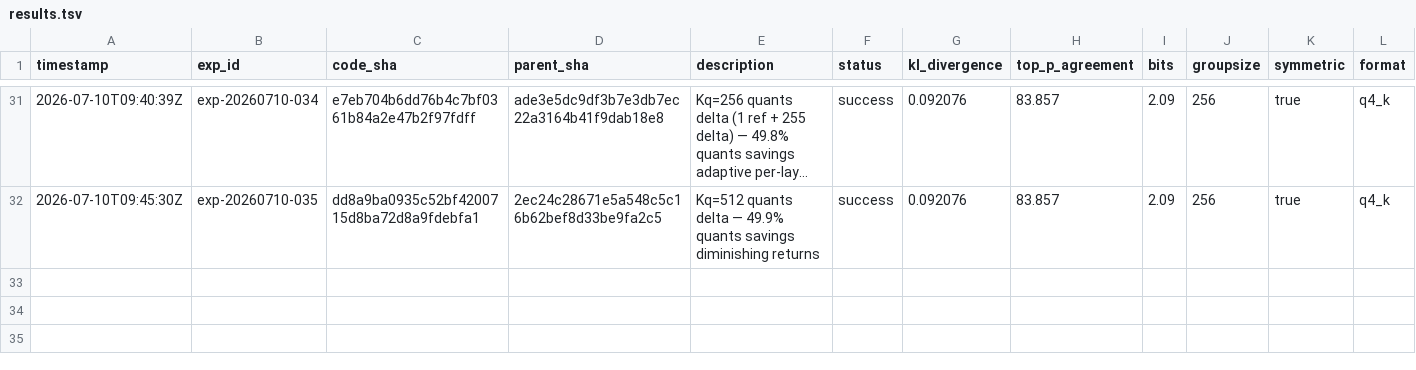
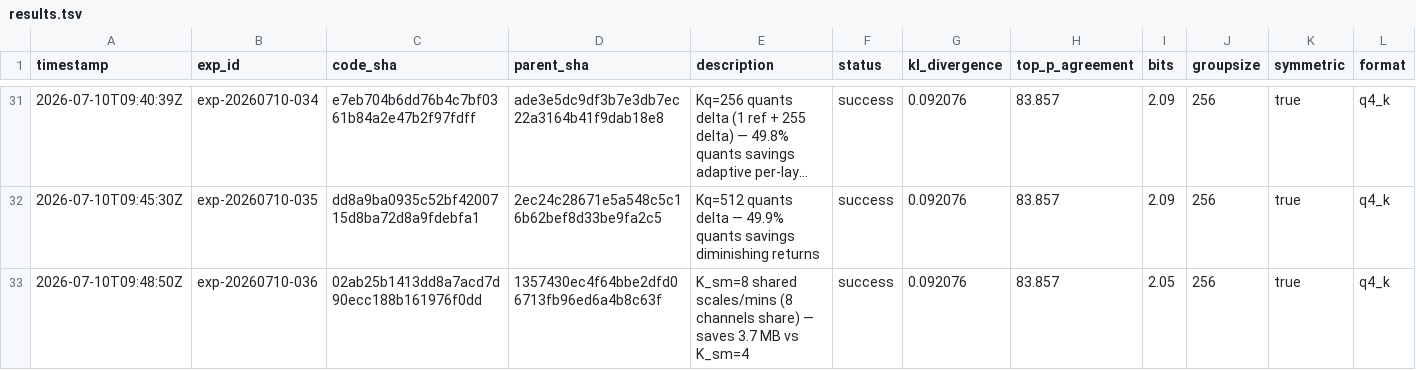
Before and after one commit to vektorprime/AutoQuant, a TSV file: results.tsv, drawn as a sheet; only a part is shown, gaps mark what is left out; long unchanged cells end in …; rows hold the shown columns only; the diff names each change by its address in the sheet, - before the commit and + after, or states it on an @@ line.

Commit message:
record: K_sm=8 shared scales/mins (KL=0.092076) — 205.1 MB GLOBAL BEST

```diff
--- a/results.tsv
+++ b/results.tsv
+row 33: 2026-07-10T09:48:50Z | exp-20260710-036 | 02ab25b1413dd8a7acd7d90ecc188b161976f0dd | 1357430ec4f64bbe2dfd06713fb96ed6a4b8c63f | K_sm=8 shared scales/mins (8 channels share) — saves 3.7 MB vs K_sm=4 | success | 0.092076 | 83.857 | 2.05 | 256 | true | q4_k
```
